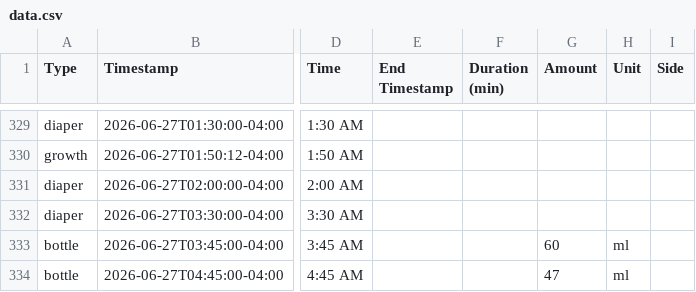
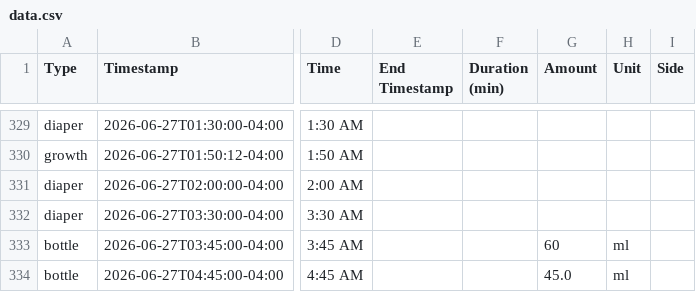
Before and after one commit to mjkavs99/vienna-tracker, a CSV file: data.csv, drawn as a sheet; only a part is shown, gaps mark what is left out; the diff names each change by its address in the sheet, - before the commit and + after, or states it on an @@ line.

Commit message:
Update data.csv from Vienna dashboard

```diff
--- a/data.csv
+++ b/data.csv
-G334 (Amount): 47
+G334 (Amount): 45.0
```
